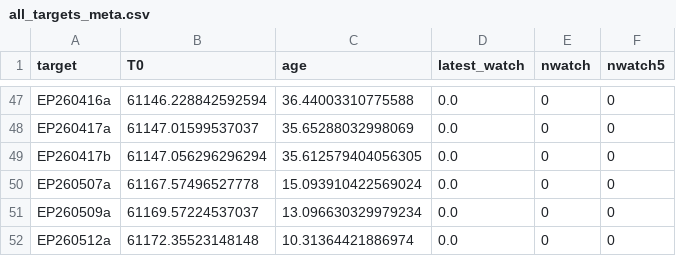
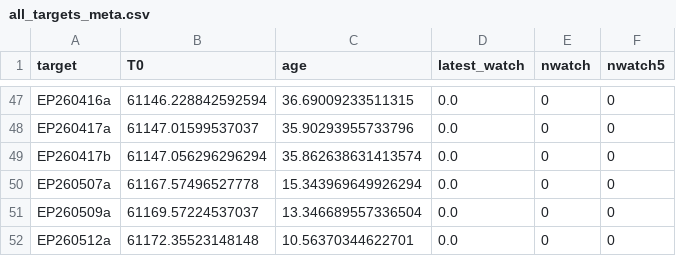
Before and after one commit to LAujust/Follow_up, a CSV file: results/all_targets_meta.csv, drawn as a sheet; only a part is shown, gaps mark what is left out; the diff covers the shown part only; the diff names each change by its address in the sheet, - before the commit and + after, or states it on an @@ line.

```diff
--- a/results/all_targets_meta.csv
+++ b/results/all_targets_meta.csv
-C47 (age): 36.44003310775588
+C47 (age): 36.69009233511315
-C48 (age): 35.65288032998069
+C48 (age): 35.90293955733796
-C49 (age): 35.612579404056305
+C49 (age): 35.862638631413574
-C50 (age): 15.093910422569024
+C50 (age): 15.343969649926294
-C51 (age): 13.096630329979234
+C51 (age): 13.346689557336504
-C52 (age): 10.31364421886974
+C52 (age): 10.56370344622701
```
Also changed, not shown: 64 edited cells elsewhere in this file, 29 other files.
